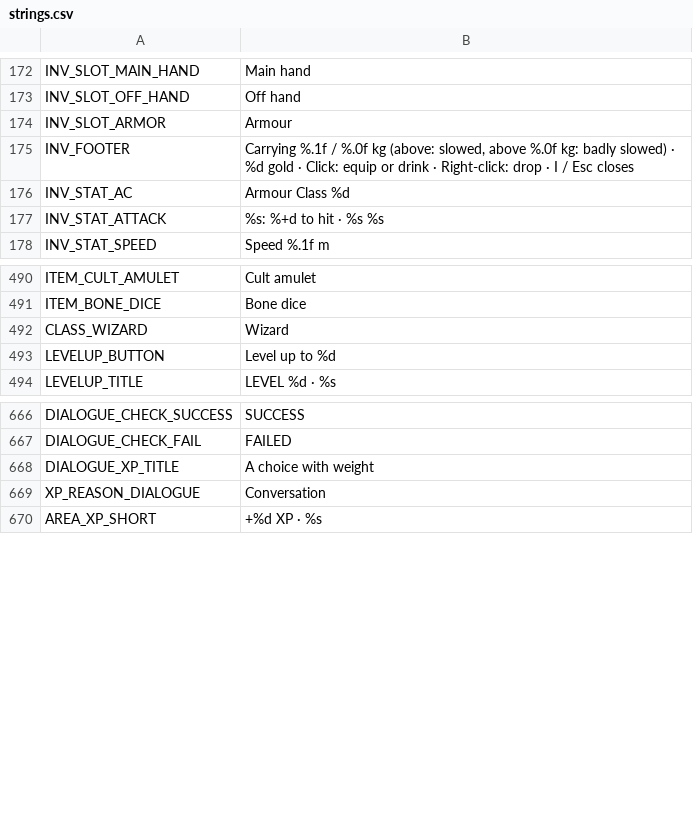
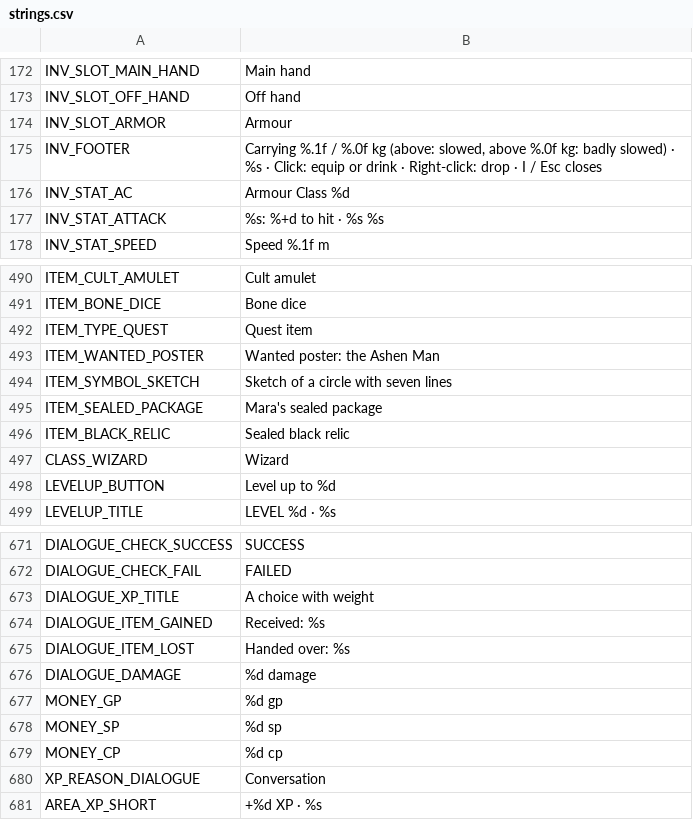
Before and after one commit to Wuerfelduell/Testrepo, a CSV file: localization/strings.csv, drawn as a sheet; only a part is shown, gaps mark what is left out.

```diff
--- a/localization/strings.csv
+++ b/localization/strings.csv
@@ -181,3 +181,3 @@ INV_SLOT_OFF_HAND,Off hand
 INV_SLOT_ARMOR,Armour
-INV_FOOTER,"Carrying %.1f / %.0f kg (above: slowed, above %.0f kg: badly slowed)   ·   %d gold   ·   Click: equip or drink   ·   Right-click: drop   ·   I / Esc closes"
+INV_FOOTER,"Carrying %.1f / %.0f kg (above: slowed, above %.0f kg: badly slowed)   ·   %s   ·   Click: equip or drink   ·   Right-click: drop   ·   I / Esc closes"
 INV_STAT_AC,Armour Class %d
@@ -498,2 +498,7 @@ ITEM_CULT_AMULET,Cult amulet
 ITEM_BONE_DICE,Bone dice
+ITEM_TYPE_QUEST,Quest item
+ITEM_WANTED_POSTER,Wanted poster: the Ashen Man
+ITEM_SYMBOL_SKETCH,Sketch of a circle with seven lines
+ITEM_SEALED_PACKAGE,Mara's sealed package
+ITEM_BLACK_RELIC,Sealed black relic
 CLASS_WIZARD,Wizard
@@ -675,2 +680,8 @@ DIALOGUE_CHECK_FAIL,FAILED
 DIALOGUE_XP_TITLE,A choice with weight
+DIALOGUE_ITEM_GAINED,Received: %s
+DIALOGUE_ITEM_LOST,Handed over: %s
+DIALOGUE_DAMAGE,%d damage
+MONEY_GP,%d gp
+MONEY_SP,%d sp
+MONEY_CP,%d cp
 XP_REASON_DIALOGUE,Conversation
```
Also changed, not shown: 18 other files.
